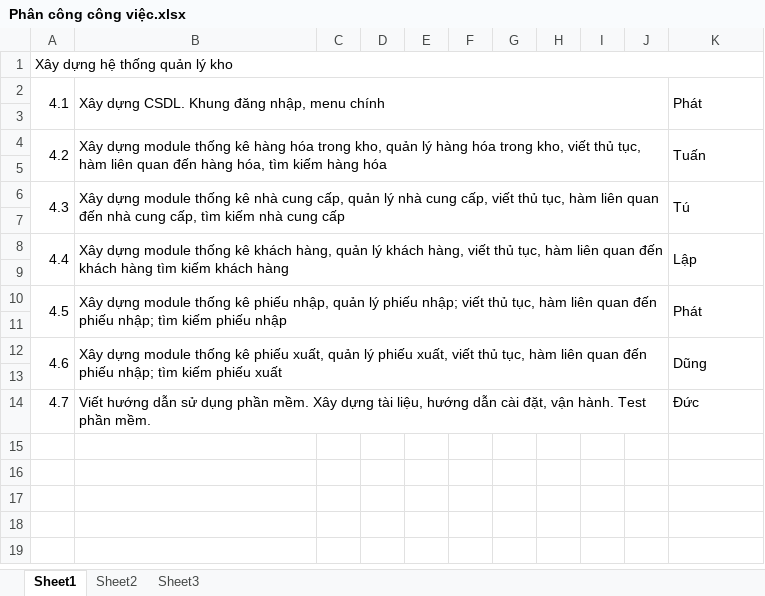
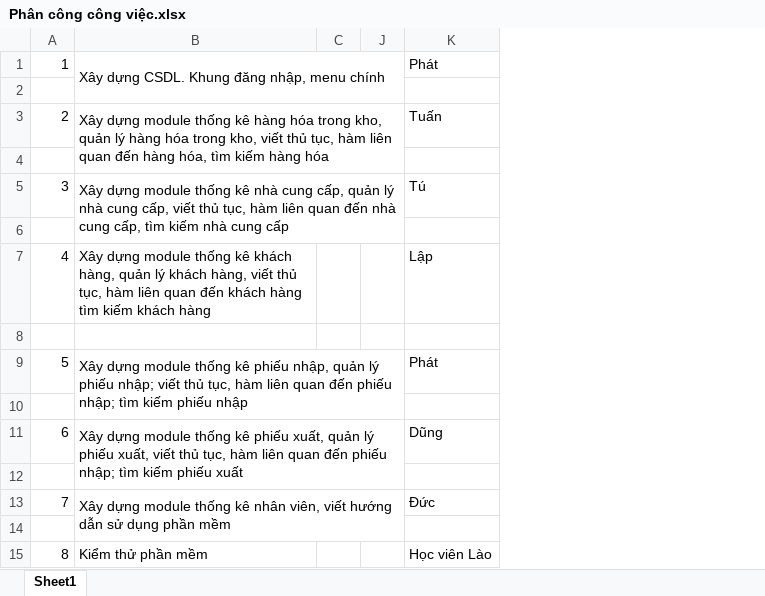
Before and after one commit to ThuctapnhomK51/QLKhoKS, an Excel workbook: Phân công công việc.xlsx, sheet Sheet1, drawn as a sheet; values as stored, in another font and other column widths than the file's, no cell formats; removed rows and columns are numbered as before the commit, all else as after; the diff names each change by its address in the sheet, - before the commit and + after, or states it on an @@ line.

Commit message:
cập nhật phân công công việc

```diff
--- a/Phân công công việc.xlsx (sheet Sheet1)
+++ b/Phân công công việc.xlsx (sheet Sheet1)
-sheet tab: Sheet2
-sheet tab: Sheet3
-column A, rows 2-14: 4.1 |  | 4.2 |  | 4.3 |  | 4.4 |  | 4.5 |  | 4.6 |  | 4.7
+column A, rows 1-13: 1 |  | 2 |  | 3 |  | 4 |  | 5 |  | 6 |  | 7
@@ column D hidden, empty @@
@@ column E hidden, empty @@
@@ column F hidden, empty @@
@@ column G hidden, empty @@
@@ column H hidden, empty @@
@@ column I hidden, empty @@
-row 1: Xây dựng hệ thống quản lý kho
-K2:K3 merged
-K4:K5 merged
-K6:K7 merged
-B8:J9 merged
-K8:K9 merged
-K10:K11 merged
-K12:K13 merged
-B13: Viết hướng dẫn sử dụng phần mềm. Xây dựng tài liệu, hướng dẫn cài đặt, vận hành. Test phần mềm.
+B13: Xây dựng module thống kê nhân viên, viết hướng dẫn sử dụng phần mềm
+row 14: (empty)
+row 15: 8 | Kiểm thử phần mềm |  |  | Học viên Lào
```
Also changed, not shown: cell formats.
